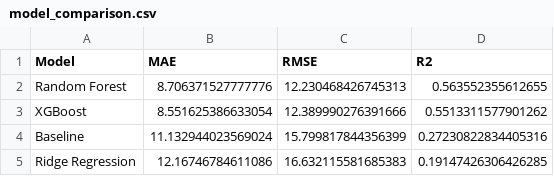
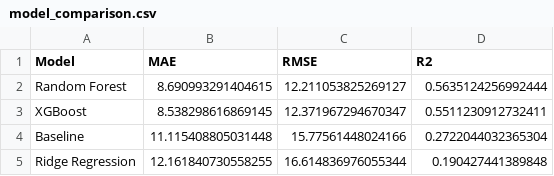
Before and after one commit to itsmeumaima/Pearls-AQI-Predictor, a CSV file: results/model_comparison.csv, drawn as a sheet.

```diff
--- a/results/model_comparison.csv
+++ b/results/model_comparison.csv
@@ -1,5 +1,5 @@
 Model,MAE,RMSE,R2
-Random Forest,8.706371527777776,12.230468426745313,0.563552355612655
-XGBoost,8.551625386633054,12.389990276391666,0.5513311577901262
-Baseline,11.132944023569024,15.799817844356399,0.27230822834405316
-Ridge Regression,12.16746784611086,16.632115581685383,0.19147426306426285
+Random Forest,8.690993291404615,12.211053825269127,0.5635124256992444
+XGBoost,8.538298616869145,12.371967294670347,0.5511230912732411
+Baseline,11.115408805031448,15.77561448024166,0.2722044032365304
+Ridge Regression,12.161840730558255,16.614836976055344,0.190427441389848
```
Also changed, not shown: results/horizon_results.csv, results/random_forest_test_predictions.csv, 15 other files.
